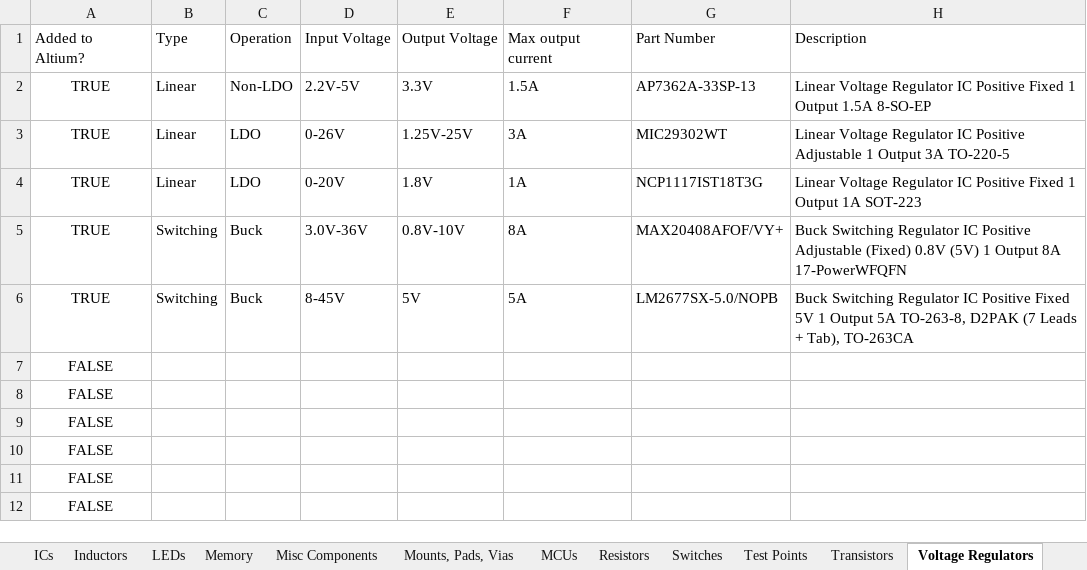
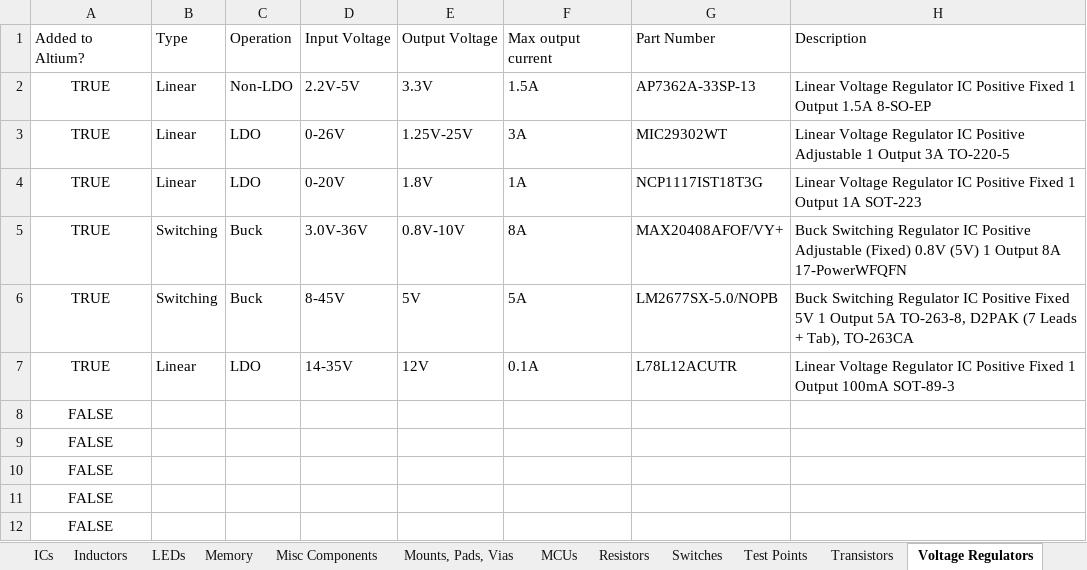
Before and after one commit to uf-mil-electrical/MIL-Altium, an Excel workbook: Altium Parts.xlsx, sheet Voltage Regulators, drawn as a sheet; values as stored, in another font and other column widths than the file's, no borders; table styles not drawn; removed rows and columns are numbered as before the commit, all else as after; the diff names each change by its address in the sheet, - before the commit and + after, or states it on an @@ line.

```diff
--- a/Altium Parts.xlsx (sheet Voltage Regulators)
+++ b/Altium Parts.xlsx (sheet Voltage Regulators)
-row 7: FALSE
+row 7: TRUE | Linear | LDO | 14-35V | 12V | 0.1A | L78L12ACUTR | Linear Voltage Regulator IC Positive Fixed 1 Output 100mA SOT-89-3
```
Also changed, not shown: sheet Diodes, sheet Capacitors, sheet Resistors, sheet ICs, 14 other files.
